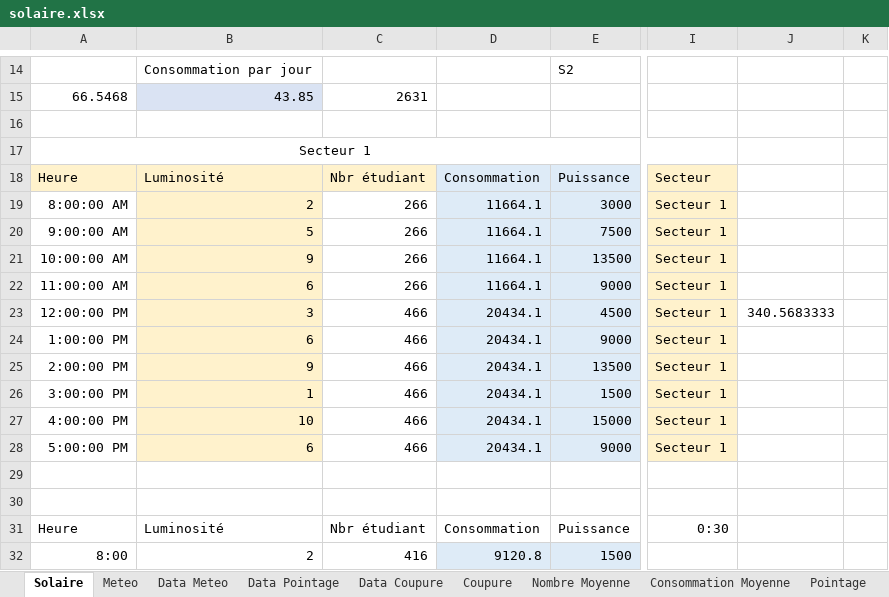
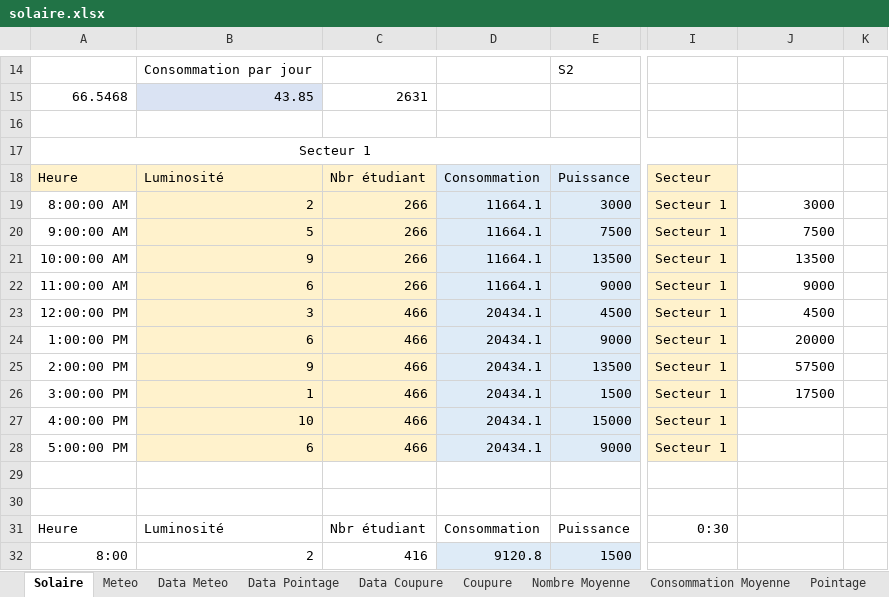
Before and after one commit to tendrynyavo/poketra, an Excel workbook: solaire.xlsx, sheet Solaire, drawn as a sheet; only a part is shown, gaps mark what is left out; values as stored, in another font and other column widths than the file's, no borders; the diff names each change by its address in the sheet, - before the commit and + after, or states it on an @@ line.

```diff
--- a/solaire.xlsx (sheet Solaire)
+++ b/solaire.xlsx (sheet Solaire)
-C19:C28 fill: none
+C19:C28 fill: #FFF2CC
-J19: (empty)
+J19: 3000
-J20: (empty)
+J20: 7500
-J21: (empty)
+J21: 13500
-J22: (empty)
+J22: 9000
-J23: 340.5683333
+J23: 4500
-J24: (empty)
+J24: 20000
-J25: (empty)
+J25: 57500
-J26: (empty)
+J26: 17500
```
Also changed, not shown: charts or pictures, 4 other files.
